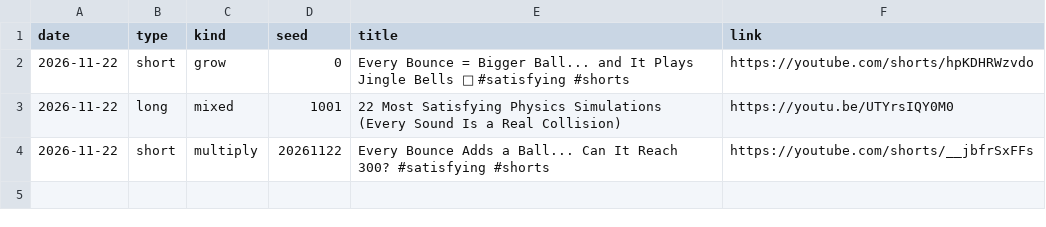
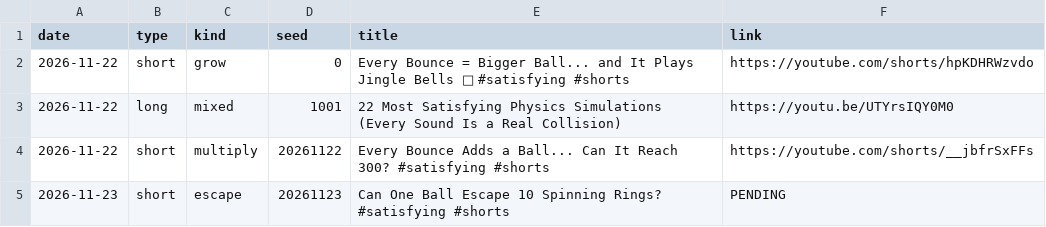
Before and after one commit to hamzajellali/yt-media, a CSV file: log.csv, drawn as a sheet.

```diff
--- a/log.csv
+++ b/log.csv
@@ -4 +4,2 @@ date,type,kind,seed,title,link
 2026-11-22,short,multiply,20261122,Every Bounce Adds a Ball... Can It Reach 300? #satisfying #shorts,https://youtube.com/shorts/__jbfrSxFFs
+2026-11-23,short,escape,20261123,Can One Ball Escape 10 Spinning Rings? #satisfying #shorts,PENDING
```
